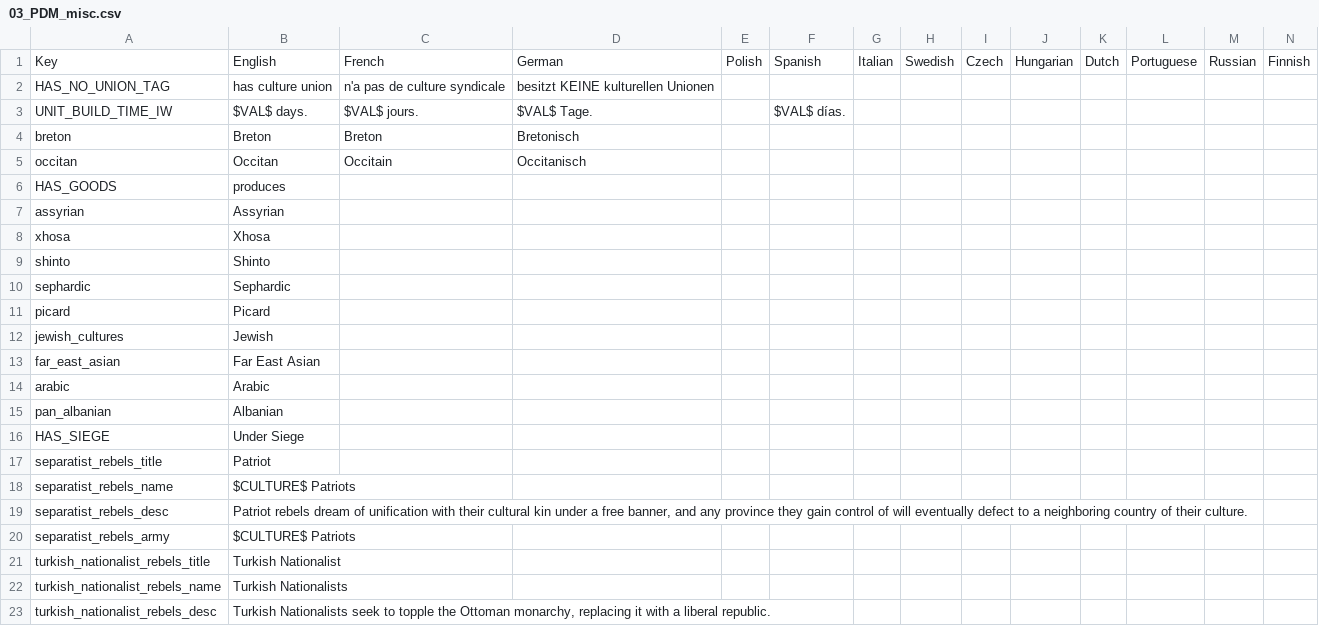
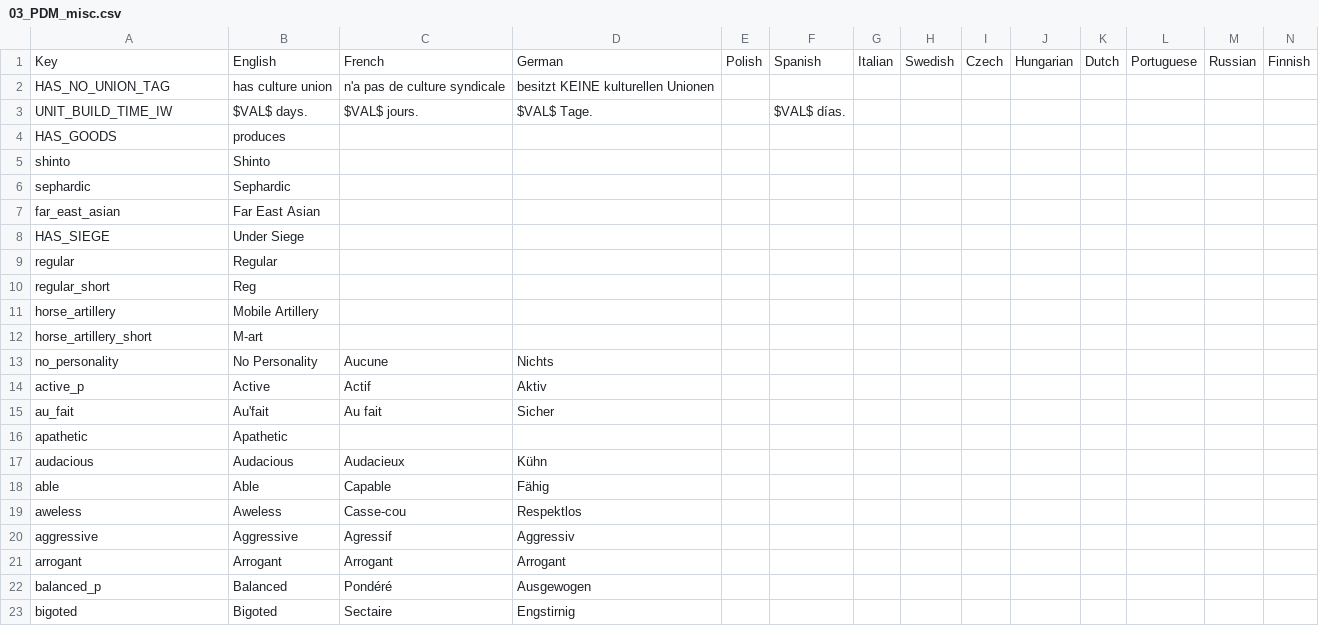
Before and after one commit to napoleons-legacy/mod, a CSV file: Napoleon's Legacy/localisation/03_PDM_misc.csv, drawn as a sheet; only a part is shown; the shorter side is filled out with more unchanged rows; the diff covers the shown part only.

Commit message:
Clean up file path printing in localization.py Remove all duplicate localization entries

```diff
--- a/Napoleon's Legacy/localisation/03_PDM_misc.csv
+++ b/Napoleon's Legacy/localisation/03_PDM_misc.csv
@@ -3,21 +3,6 @@ HAS_NO_UNION_TAG;has culture union;n'a pas de culture syndicale;besitzt KEINE ku
 UNIT_BUILD_TIME_IW;$VAL$ days.;$VAL$ jours.;$VAL$ Tage.;;$VAL$ días.;;;;;;;;;
-breton;Breton;Breton;Bretonisch;;;;;;;;;;;
-occitan;Occitan;Occitain;Occitanisch;;;;;;;;;;;
 HAS_GOODS;produces ;;;;;;;;;;;;;
-assyrian;Assyrian;;;;;;;;;;;;;
-xhosa;Xhosa;;;;;;;;;;;;;
 shinto;Shinto;;;;;;;;;;;;;
 sephardic;Sephardic;;;;;;;;;;;;;
-picard;Picard;;;;;;;;;;;;;
-jewish_cultures;Jewish;;;;;;;;;;;;;
 far_east_asian;Far East Asian;;;;;;;;;;;;;
-arabic;Arabic;;;;;;;;;;;;;
-pan_albanian;Albanian;;;;;;;;;;;;;
 HAS_SIEGE;Under Siege;;;;;;;;;;;;;
-separatist_rebels_title;Patriot;;;;;;;;;;;;;
-separatist_rebels_name;$CULTURE$ Patriots;;;;;;;;;;;;;
-separatist_rebels_desc;Patriot rebels dream of unification with their cultural kin under a free banner, and any province they gain control of will eventually defect to a neighboring country of their culture.;;;;;;;;;;;;;
-separatist_rebels_army;$CULTURE$ Patriots;;;;;;;;;;;;;
-turkish_nationalist_rebels_title;Turkish Nationalist;;;;;;;;;;;;;
-turkish_nationalist_rebels_name;Turkish Nationalists;;;;;;;;;;;;;
-turkish_nationalist_rebels_desc;Turkish Nationalists seek to topple the Ottoman monarchy, replacing it with a liberal republic.;;;;;;;;;;;;;
```
Also changed, not shown: 23 removed rows elsewhere in this file, Napoleon's Legacy/localisation/00_HPM_events.csv, Napoleon's Legacy/localisation/02_NNM_countries.csv, 9 other files.
